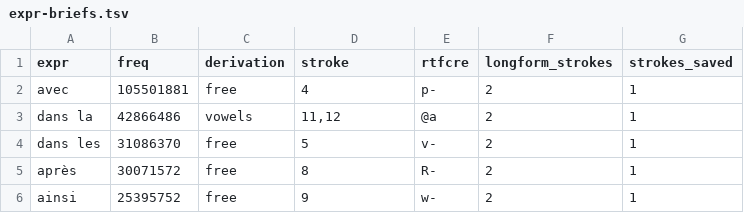
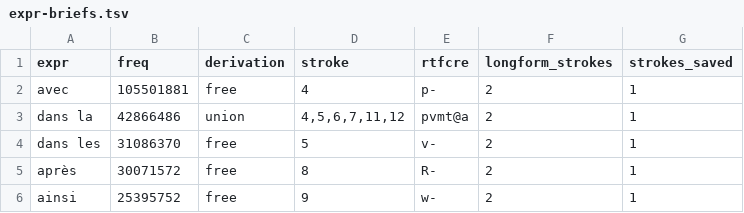
Before and after one commit to jf5pier/stenalgo, a TSV file: scratch/expr-briefs.tsv, drawn as a sheet; only a part is shown.

```diff
--- a/scratch/expr-briefs.tsv
+++ b/scratch/expr-briefs.tsv
@@ -2,3 +2,3 @@ expr	freq	derivation	stroke	rtfcre	longform_strokes	strokes_saved
 avec	105501881	free	4	p-	2	1
-dans la	42866486	vowels	11,12	@a	2	1
+dans la	42866486	union	4,5,6,7,11,12	pvmt@a	2	1
 dans les	31086370	free	5	v-	2	1
```
Also changed, not shown: scratch/expr-composability.tsv, scratch/expr-rules-proxy.tsv, 4 other files.
